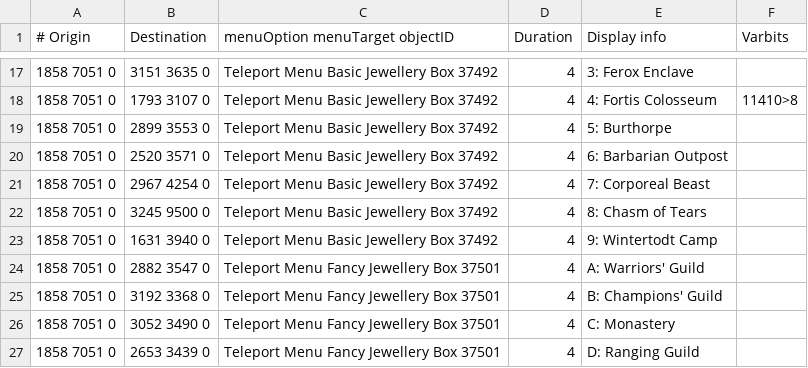
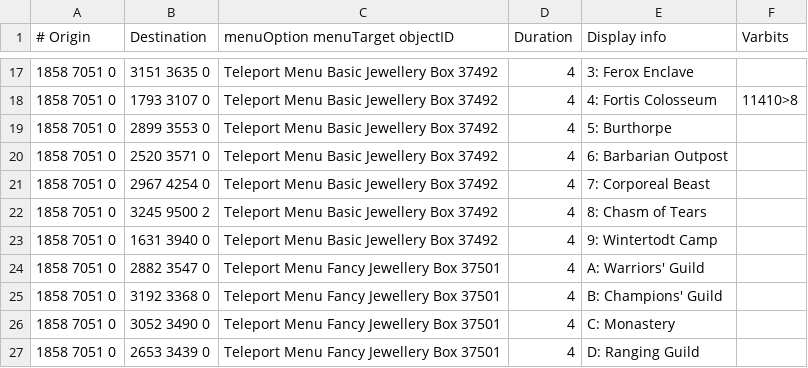
Before and after one commit to Skretzo/shortest-path, a TSV file: src/main/resources/transports/teleportation_boxes.tsv, drawn as a sheet; only a part is shown, gaps mark what is left out.

```diff
--- a/src/main/resources/transports/teleportation_boxes.tsv
+++ b/src/main/resources/transports/teleportation_boxes.tsv
@@ -21,3 +21,3 @@
 1858 7051 0	2967 4254 0	Teleport Menu Basic Jewellery Box 37492	4	7: Corporeal Beast	
-1858 7051 0	3245 9500 0	Teleport Menu Basic Jewellery Box 37492	4	8: Chasm of Tears	
+1858 7051 0	3245 9500 2	Teleport Menu Basic Jewellery Box 37492	4	8: Chasm of Tears	
 1858 7051 0	1631 3940 0	Teleport Menu Basic Jewellery Box 37492	4	9: Wintertodt Camp	
```
Also changed, not shown: src/main/resources/transports/teleportation_items.tsv, 2 other files.
